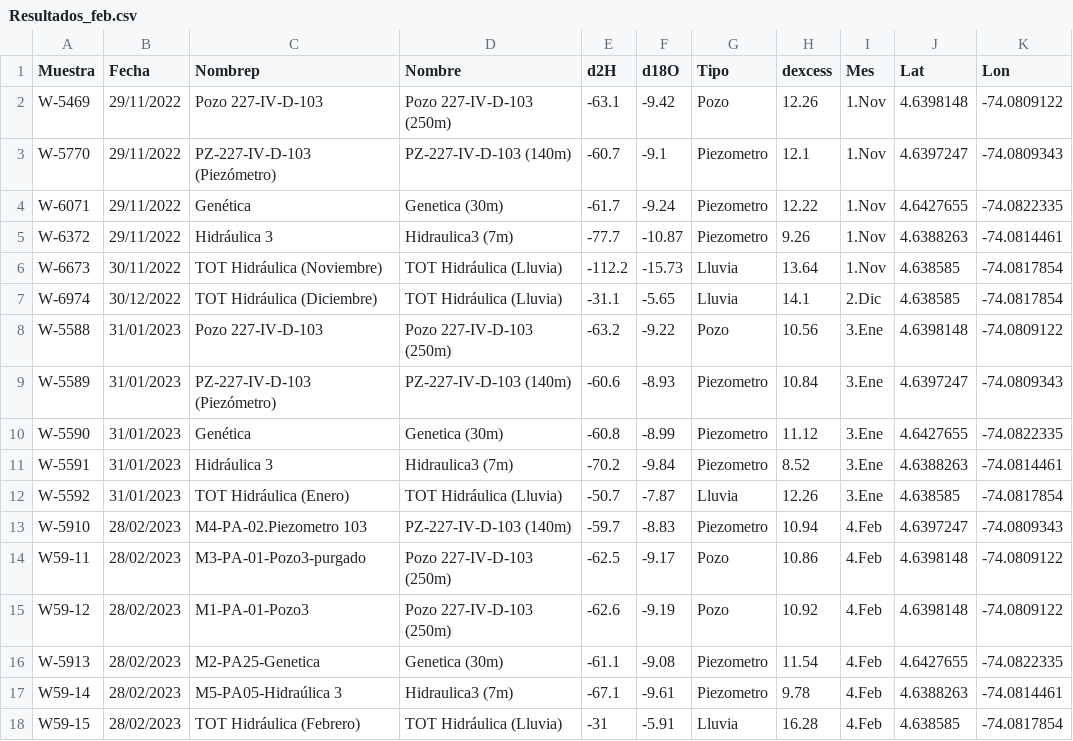
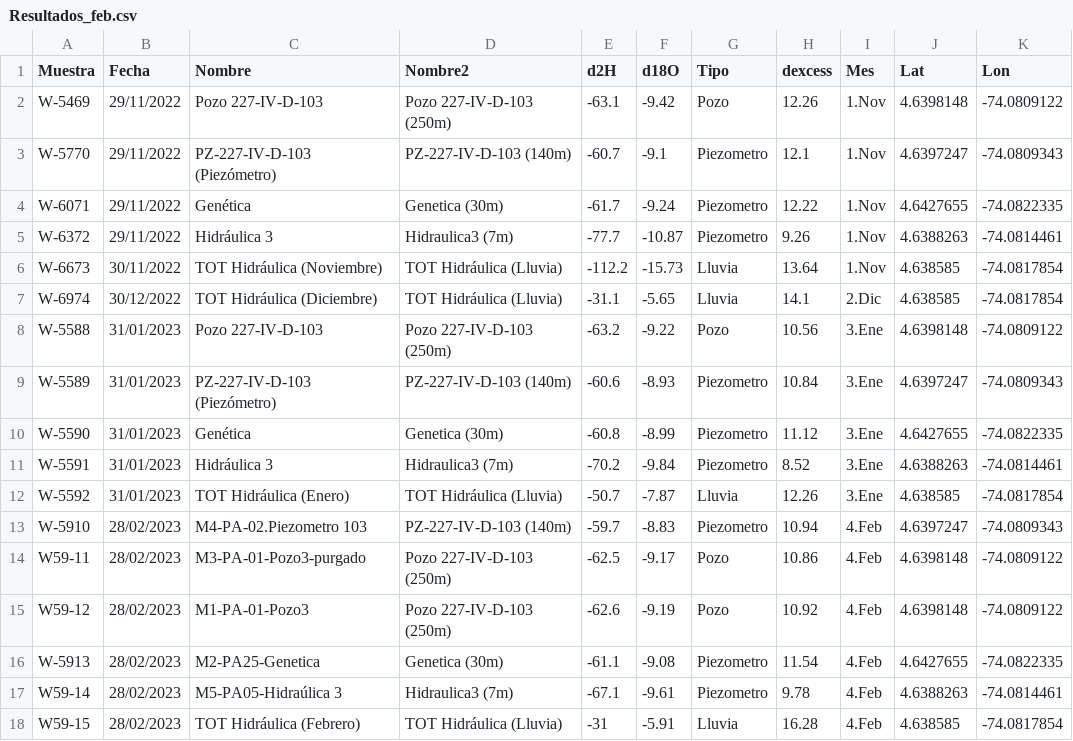
Before and after one commit to hidabril/ISOTOPOS_BOGOTA, a CSV file: Resultados_feb.csv, drawn as a sheet.

Commit message:
Update Resultados_feb.csv

```diff
--- a/Resultados_feb.csv
+++ b/Resultados_feb.csv
@@ -1,2 +1,2 @@
-Muestra,Fecha,Nombrep,Nombre,d2H,d18O,Tipo,dexcess,Mes,Lat,Lon
+Muestra,Fecha,Nombre,Nombre2,d2H,d18O,Tipo,dexcess,Mes,Lat,Lon
 W-5469,29/11/2022,Pozo 227-IV-D-103,Pozo 227-IV-D-103 (250m),-63.1,-9.42,Pozo,12.26,1.Nov,4.6398148,-74.0809122
```
